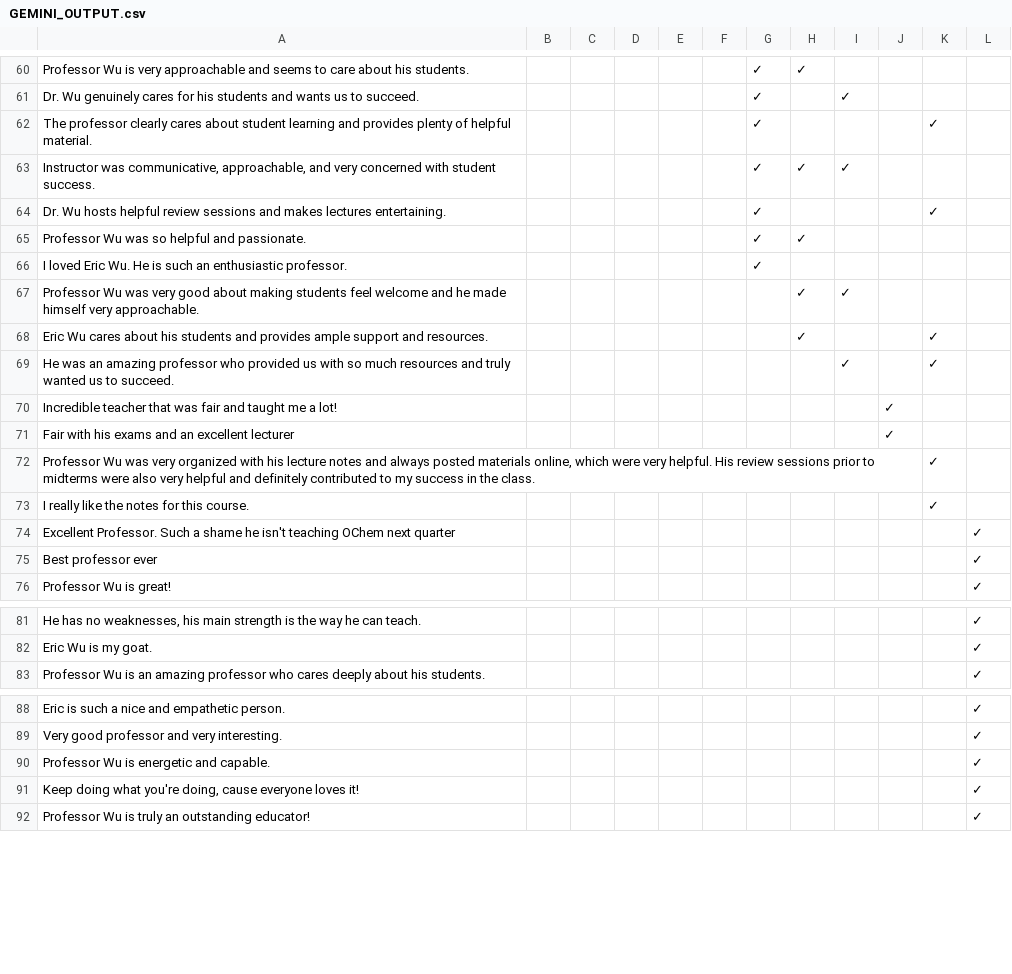
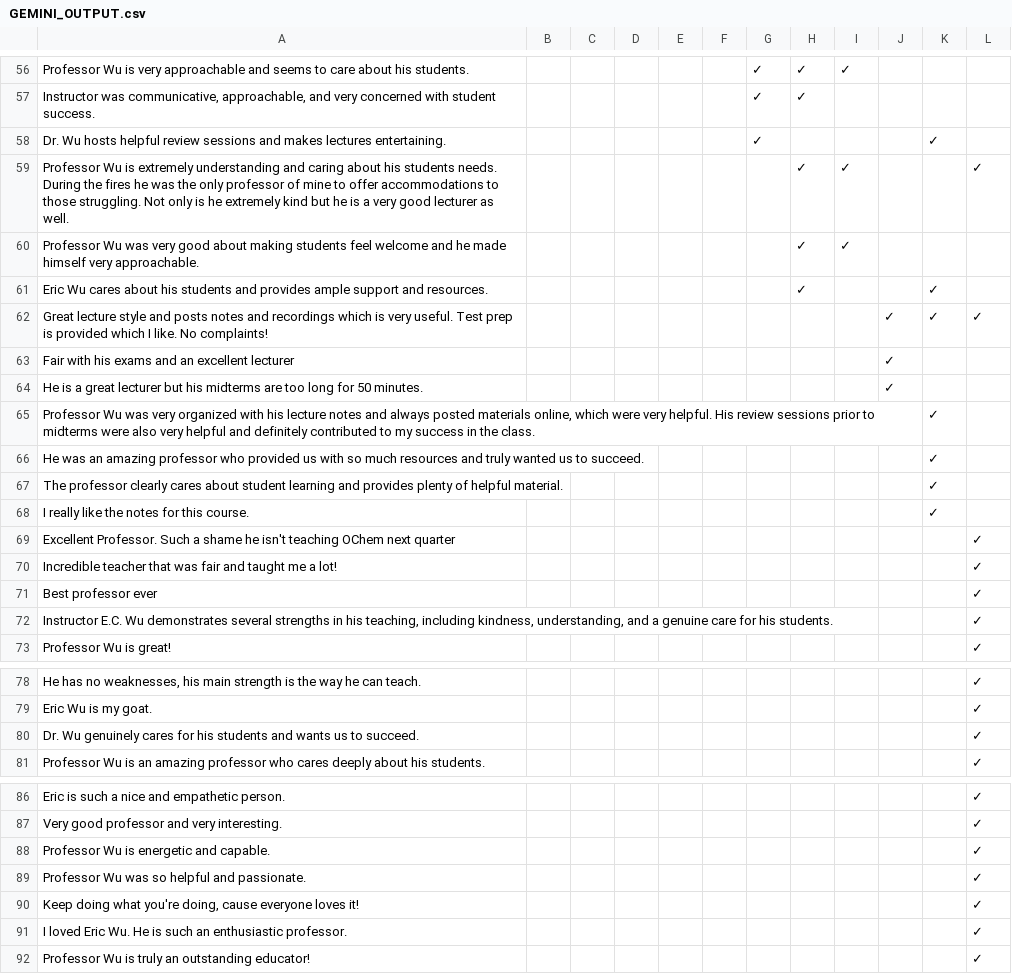
Before and after one commit to sezavala/NLP_Course-Evals, a CSV file: results/Gemini-2.5/GEMINI_OUTPUT.csv, drawn as a sheet; only a part is shown, gaps mark what is left out; removed rows and columns are numbered as before the commit, all else as after; the diff covers the shown part only; the diff names each change by its address in the sheet, - before the commit and + after, or states it on an @@ line.

```diff
--- a/results/Gemini-2.5/GEMINI_OUTPUT.csv
+++ b/results/Gemini-2.5/GEMINI_OUTPUT.csv
-I56: (empty)
+I56: ✓
-row 61: Dr. Wu genuinely cares for his students and wants us to succeed. |  |  |  |  |  | ✓ |  | ✓
-row 62: The professor clearly cares about student learning and provides plenty of helpful material. |  |  |  |  |  | ✓ |  |  |  | ✓
-I57: ✓
+I57: (empty)
-row 65: Professor Wu was so helpful and passionate. |  |  |  |  |  | ✓ | ✓
-row 66: I loved Eric Wu. He is such an enthusiastic professor. |  |  |  |  |  | ✓
+row 59: Professor Wu is extremely understanding and caring about his students needs. During the fires he was the only professor of mine to offer accommodations to those struggling. Not only is he extremely kind but he is a very good lecturer as well. |  |  |  |  |  |  | ✓ | ✓ |  |  | ✓
-row 69: He was an amazing professor who provided us with so much resources and truly wanted us to succeed. |  |  |  |  |  |  |  | ✓ |  | ✓
-row 70: Incredible teacher that was fair and taught me a lot! |  |  |  |  |  |  |  |  | ✓
+row 62: Great lecture style and posts notes and recordings which is very useful. Test prep is provided which I like. No complaints! |  |  |  |  |  |  |  |  | ✓ | ✓ | ✓
+row 64: He is a great lecturer but his midterms are too long for 50 minutes. |  |  |  |  |  |  |  |  | ✓
+row 66: He was an amazing professor who provided us with so much resources and truly wanted us to succeed. |  |  |  |  |  |  |  |  |  | ✓
+row 67: The professor clearly cares about student learning and provides plenty of helpful material. |  |  |  |  |  |  |  |  |  | ✓
+row 70: Incredible teacher that was fair and taught me a lot! |  |  |  |  |  |  |  |  |  |  | ✓
+row 72: Instructor E.C. Wu demonstrates several strengths in his teaching, including kindness, understanding, and a genuine care for his students. |  |  |  |  |  |  |  |  |  |  | ✓
+row 80: Dr. Wu genuinely cares for his students and wants us to succeed. |  |  |  |  |  |  |  |  |  |  | ✓
+row 89: Professor Wu was so helpful and passionate. |  |  |  |  |  |  |  |  |  |  | ✓
+row 91: I loved Eric Wu. He is such an enthusiastic professor. |  |  |  |  |  |  |  |  |  |  | ✓
```
Also changed, not shown: 6 added rows, 10 removed rows and 13 edited cells elsewhere in this file, 5 other files.
